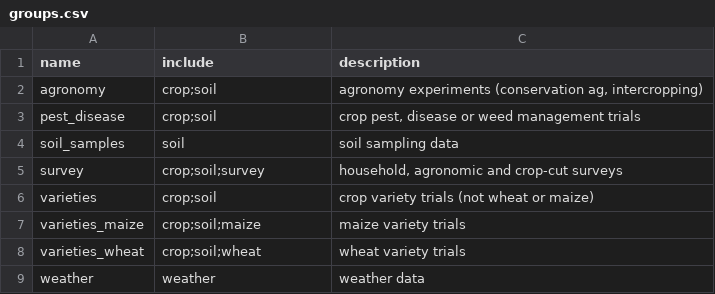
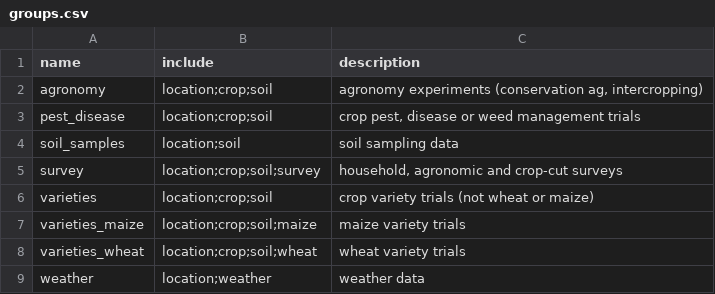
Before and after one commit to reagro/carobiner, a CSV file: inst/terms/groups.csv, drawn as a sheet.

Commit message:
add location

```diff
--- a/inst/terms/groups.csv
+++ b/inst/terms/groups.csv
@@ -1,9 +1,9 @@
 name,include,description
-agronomy,crop;soil,"agronomy experiments (conservation ag, intercropping)"
-pest_disease,crop;soil,"crop pest, disease or weed management trials"
-soil_samples,soil,soil sampling data
-survey,crop;soil;survey,"household, agronomic and crop-cut surveys"
-varieties,crop;soil,crop variety trials (not wheat or maize)
-varieties_maize,crop;soil;maize,maize variety trials
-varieties_wheat,crop;soil;wheat,wheat variety trials
-weather,weather,weather data
+agronomy,location;crop;soil,"agronomy experiments (conservation ag, intercropping)"
+pest_disease,location;crop;soil,"crop pest, disease or weed management trials"
+soil_samples,location;soil,soil sampling data
+survey,location;crop;soil;survey,"household, agronomic and crop-cut surveys"
+varieties,location;crop;soil,crop variety trials (not wheat or maize)
+varieties_maize,location;crop;soil;maize,maize variety trials
+varieties_wheat,location;crop;soil;wheat,wheat variety trials
+weather,location;weather,weather data
```
